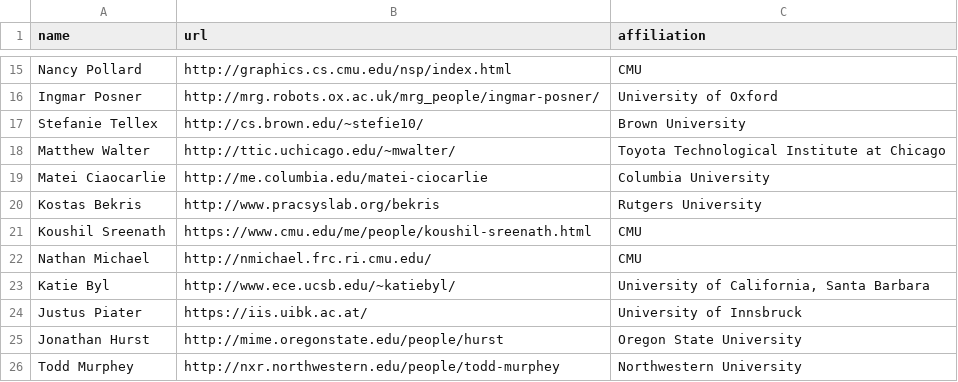
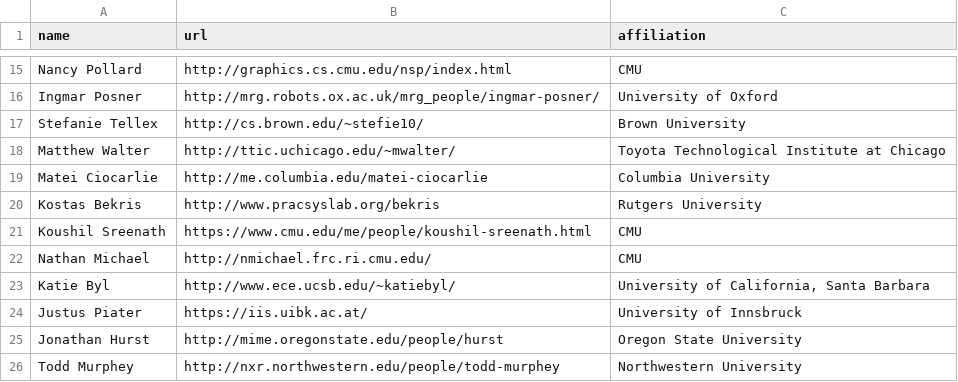
Before and after one commit to rssrobotics/rssrobotics.github.io, a CSV file: _data/areachairs.csv, drawn as a sheet; only a part is shown, gaps mark what is left out.

Commit message:
Fix typo.

```diff
--- a/_data/areachairs.csv
+++ b/_data/areachairs.csv
@@ -18,3 +18,3 @@ Stefanie Tellex,http://cs.brown.edu/~stefie10/,Brown University
 Matthew Walter,http://ttic.uchicago.edu/~mwalter/,Toyota Technological Institute at Chicago
-Matei Ciaocarlie,http://me.columbia.edu/matei-ciocarlie,Columbia University
+Matei Ciocarlie,http://me.columbia.edu/matei-ciocarlie,Columbia University
 Kostas Bekris,http://www.pracsyslab.org/bekris,Rutgers University
```
